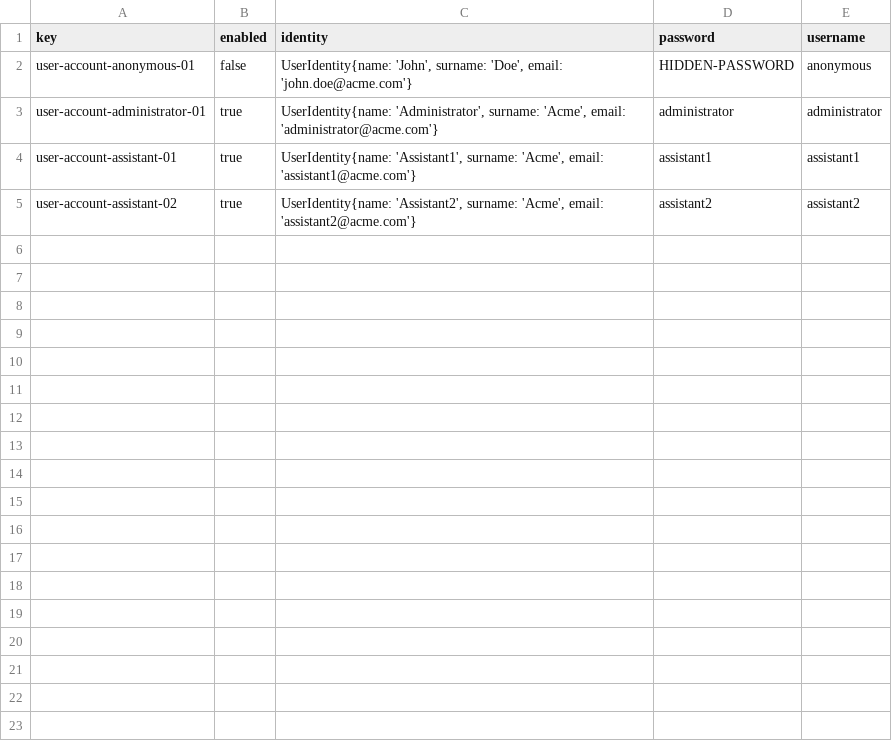
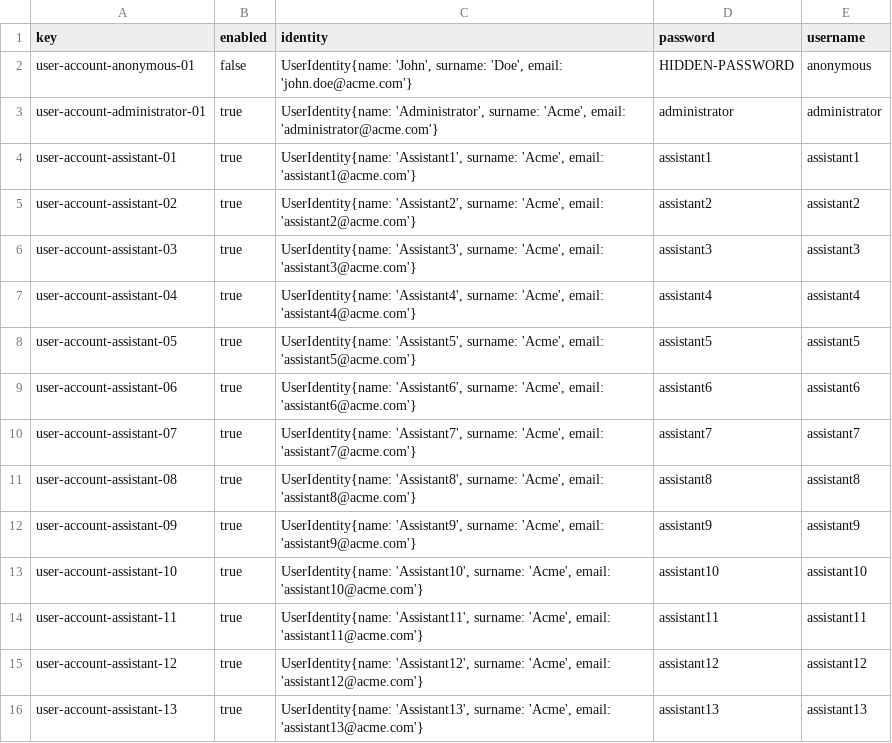
Before and after one commit to Dp2-C1-04-08/Dp2-C1-04-08, a CSV file: src/main/webapp/WEB-INF/resources/initial-data/user-account.csv, drawn as a sheet.

Commit message:
Creación datos de prueba para assistants

```diff
--- a/src/main/webapp/WEB-INF/resources/initial-data/user-account.csv
+++ b/src/main/webapp/WEB-INF/resources/initial-data/user-account.csv
@@ -5 +5,12 @@ user-account-assistant-01,true,"UserIdentity{name: 'Assistant1', surname: 'Acme'
 user-account-assistant-02,true,"UserIdentity{name: 'Assistant2', surname: 'Acme', email: 'assistant2@acme.com'}",assistant2,assistant2
+user-account-assistant-03,true,"UserIdentity{name: 'Assistant3', surname: 'Acme', email: 'assistant3@acme.com'}",assistant3,assistant3
+user-account-assistant-04,true,"UserIdentity{name: 'Assistant4', surname: 'Acme', email: 'assistant4@acme.com'}",assistant4,assistant4
+user-account-assistant-05,true,"UserIdentity{name: 'Assistant5', surname: 'Acme', email: 'assistant5@acme.com'}",assistant5,assistant5
+user-account-assistant-06,true,"UserIdentity{name: 'Assistant6', surname: 'Acme', email: 'assistant6@acme.com'}",assistant6,assistant6
+user-account-assistant-07,true,"UserIdentity{name: 'Assistant7', surname: 'Acme', email: 'assistant7@acme.com'}",assistant7,assistant7
+user-account-assistant-08,true,"UserIdentity{name: 'Assistant8', surname: 'Acme', email: 'assistant8@acme.com'}",assistant8,assistant8
+user-account-assistant-09,true,"UserIdentity{name: 'Assistant9', surname: 'Acme', email: 'assistant9@acme.com'}",assistant9,assistant9
+user-account-assistant-10,true,"UserIdentity{name: 'Assistant10', surname: 'Acme', email: 'assistant10@acme.com'}",assistant10,assistant10
+user-account-assistant-11,true,"UserIdentity{name: 'Assistant11', surname: 'Acme', email: 'assistant11@acme.com'}",assistant11,assistant11
+user-account-assistant-12,true,"UserIdentity{name: 'Assistant12', surname: 'Acme', email: 'assistant12@acme.com'}",assistant12,assistant12
+user-account-assistant-13,true,"UserIdentity{name: 'Assistant13', surname: 'Acme', email: 'assistant13@acme.com'}",assistant13,assistant13
```
Also changed, not shown: 1 other file.
